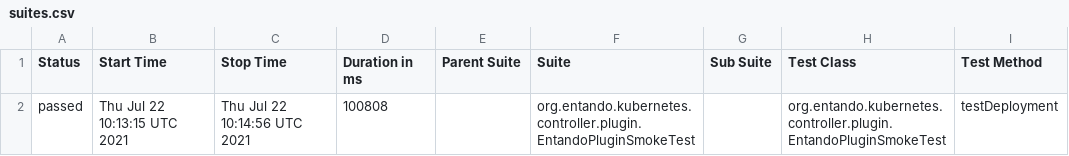
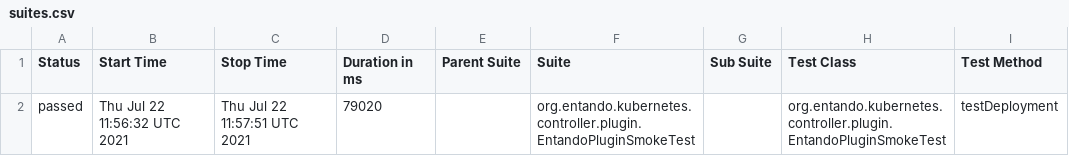
Before and after one commit to entando-k8s/devops-results, a CSV file: entando-k8s-plugin-controller/PR-27/allure-smoke-reports/data/suites.csv, drawn as a sheet; only a part is shown; the diff names each change by its address in the sheet, - before the commit and + after, or states it on an @@ line.

Commit message:
Publishing files for path entando-k8s-plugin-controller/PR-27

```diff
--- a/entando-k8s-plugin-controller/PR-27/allure-smoke-reports/data/suites.csv
+++ b/entando-k8s-plugin-controller/PR-27/allure-smoke-reports/data/suites.csv
-B2 (Start Time): Thu Jul 22 10:13:15 UTC 2021
+B2 (Start Time): Thu Jul 22 11:56:32 UTC 2021
-C2 (Stop Time): Thu Jul 22 10:14:56 UTC 2021
+C2 (Stop Time): Thu Jul 22 11:57:51 UTC 2021
-D2 (Duration in ms): 100808
+D2 (Duration in ms): 79020
```
Also changed, not shown: 17 other files.
